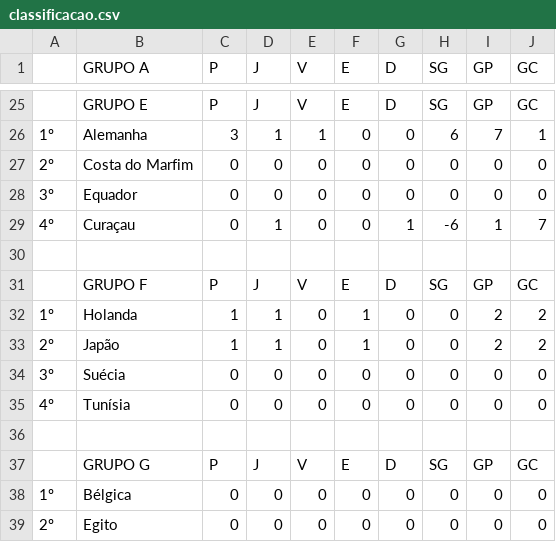
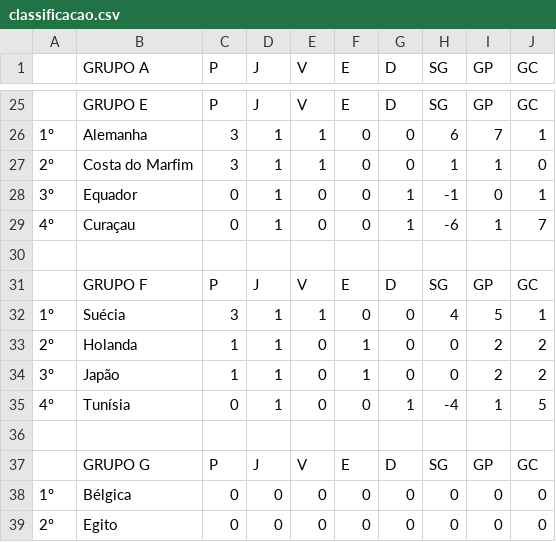
Before and after one commit to LeandroBCastro/bolaochsp, a CSV file: data/classificacao.csv, drawn as a sheet; only a part is shown, gaps mark what is left out.

```diff
--- a/data/classificacao.csv
+++ b/data/classificacao.csv
@@ -26,4 +26,4 @@
 1º;Alemanha;3;1;1;0;0;6;7;1
-2º;Costa do Marfim;0;0;0;0;0;0;0;0
-3º;Equador;0;0;0;0;0;0;0;0
+2º;Costa do Marfim;3;1;1;0;0;1;1;0
+3º;Equador;0;1;0;0;1;-1;0;1
 4º;Curaçau;0;1;0;0;1;-6;1;7
@@ -31,6 +31,6 @@
 ;GRUPO F;P;J;V;E;D;SG;GP;GC
-1º;Holanda;1;1;0;1;0;0;2;2
-2º;Japão;1;1;0;1;0;0;2;2
-3º;Suécia;0;0;0;0;0;0;0;0
-4º;Tunísia;0;0;0;0;0;0;0;0
+1º;Suécia;3;1;1;0;0;4;5;1
+2º;Holanda;1;1;0;1;0;0;2;2
+3º;Japão;1;1;0;1;0;0;2;2
+4º;Tunísia;0;1;0;0;1;-4;1;5
 ;;;;;;;;;
```
Also changed, not shown: data/palpites.csv, data/ranking.csv, 1 other file.
